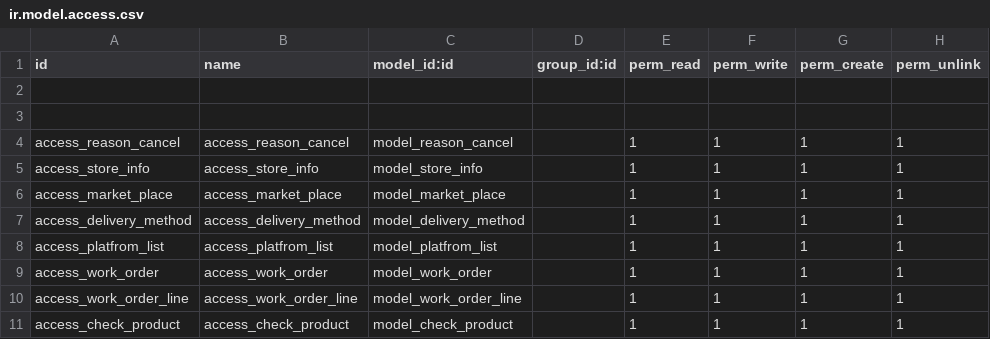
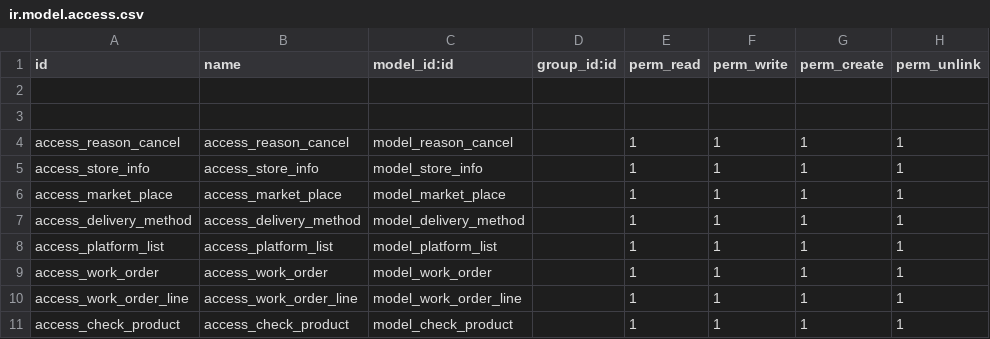
Before and after one commit to coderAI/addon_company_in_an, a CSV file: working_order/security/ir.model.access.csv, drawn as a sheet.

```diff
--- a/working_order/security/ir.model.access.csv
+++ b/working_order/security/ir.model.access.csv
@@ -7,3 +7,3 @@ access_market_place,access_market_place,model_market_place,,1,1,1,1
 access_delivery_method,access_delivery_method,model_delivery_method,,1,1,1,1
-access_platfrom_list,access_platfrom_list,model_platfrom_list,,1,1,1,1
+access_platform_list,access_platform_list,model_platform_list,,1,1,1,1
 access_work_order,access_work_order,model_work_order,,1,1,1,1
```
Also changed, not shown: 5 other files.
